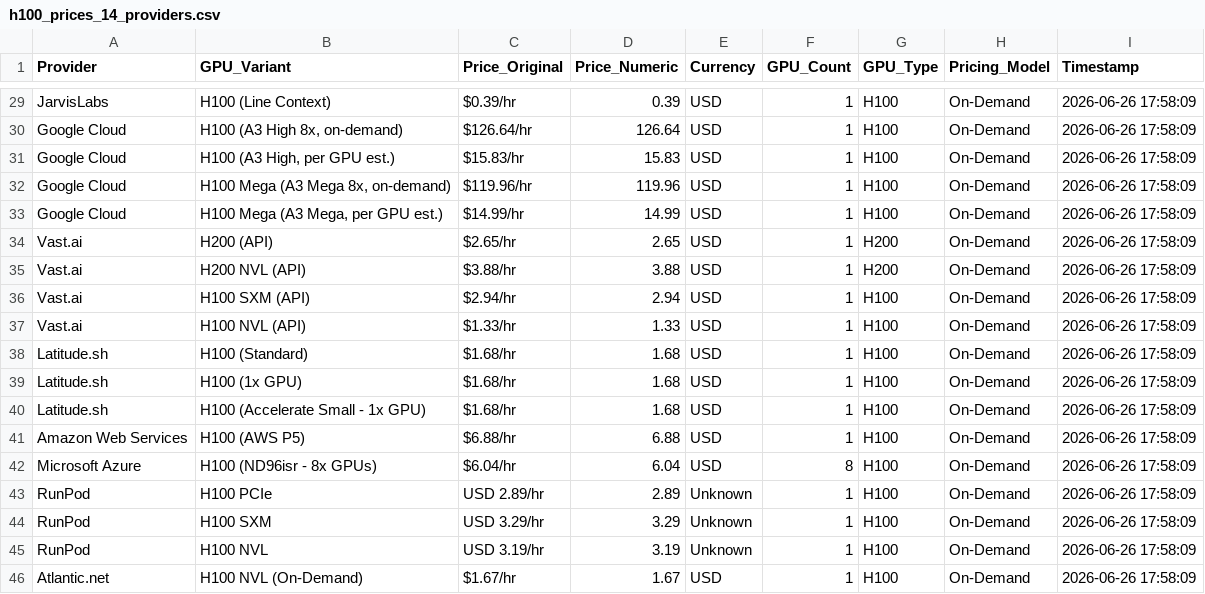
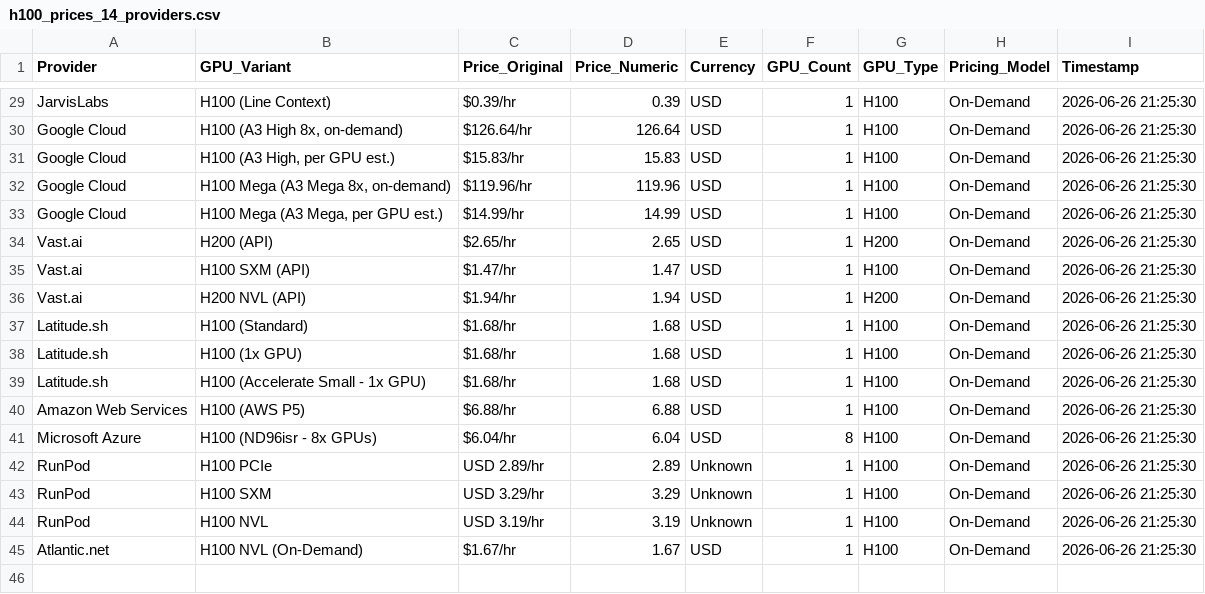
Before and after one commit to 0x0shephard/bot, a CSV file: h100_prices_14_providers.csv, drawn as a sheet; only a part is shown, gaps mark what is left out; removed rows and columns are numbered as before the commit, all else as after; the diff covers the shown part only; the diff names each change by its address in the sheet, - before the commit and + after, or states it on an @@ line.

```diff
--- a/h100_prices_14_providers.csv
+++ b/h100_prices_14_providers.csv
-I29:I34 (Timestamp): 2026-06-26 17:58:09
+I29:I34 (Timestamp): 2026-06-26 21:25:30
-row 35: Vast.ai | H200 NVL (API) | $3.88/hr | 3.88 | USD | 1 | H200 | On-Demand | 2026-06-26 17:58:09
-C35 (Price_Original): $2.94/hr
+C35 (Price_Original): $1.47/hr
-D35 (Price_Numeric): 2.94
+D35 (Price_Numeric): 1.47
-I35:I45 (Timestamp): 2026-06-26 17:58:09
+I35:I45 (Timestamp): 2026-06-26 21:25:30
-B36 (GPU_Variant): H100 NVL (API)
+B36 (GPU_Variant): H200 NVL (API)
-C36 (Price_Original): $1.33/hr
+C36 (Price_Original): $1.94/hr
-D36 (Price_Numeric): 1.33
+D36 (Price_Numeric): 1.94
-G36 (GPU_Type): H100
+G36 (GPU_Type): H200
```
Also changed, not shown: 27 edited cells elsewhere in this file, gpu_index_history.csv, gpu_prices_normalized.csv, 13 other files.
